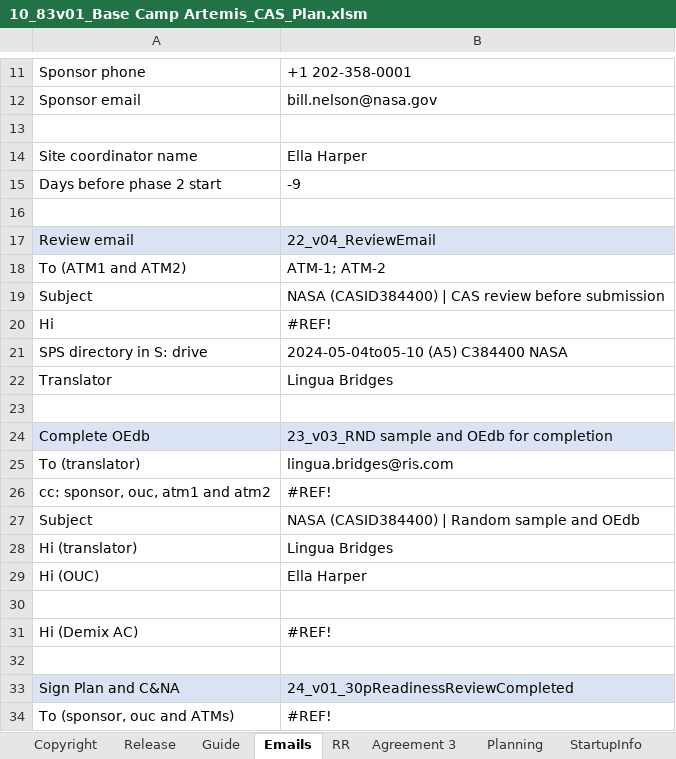
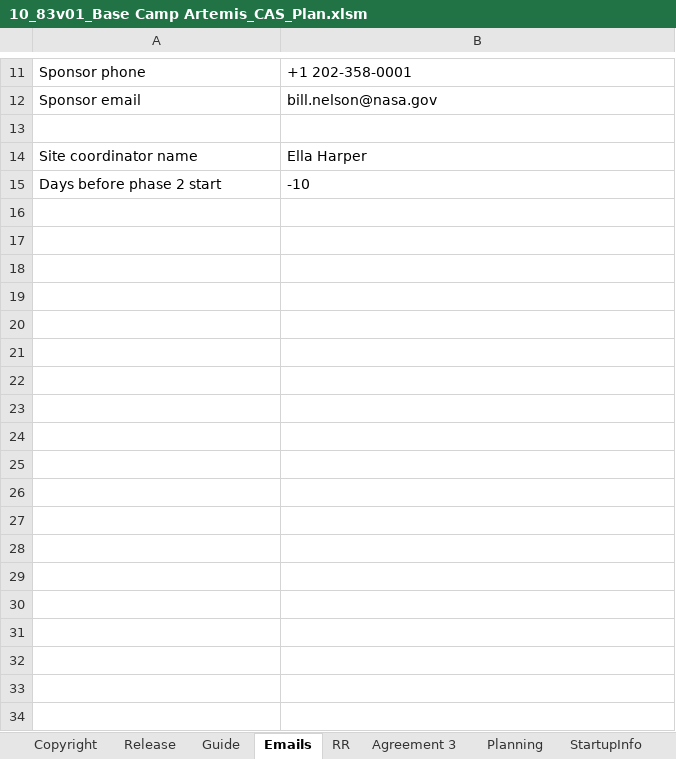
Before and after one commit to DemixTech/CMMITools, an Excel workbook: 2024-05-04to05-10 (A5) C384400 NASA/10_83v01_Base Camp Artemis_CAS_Plan.xlsm, sheet Emails, drawn as a sheet; only a part is shown, gaps mark what is left out; values as stored, in another font and other column widths than the file's, no borders; the diff covers the shown part only; the diff names each change by its address in the sheet, - before the commit and + after, or states it on an @@ line.

```diff
--- a/2024-05-04to05-10 (A5) C384400 NASA/10_83v01_Base Camp Artemis_CAS_Plan.xlsm (sheet Emails)
+++ b/2024-05-04to05-10 (A5) C384400 NASA/10_83v01_Base Camp Artemis_CAS_Plan.xlsm (sheet Emails)
-B15: -9
+B15: -10
-row 16: (empty)
-row 17: Review email | 22_v04_ReviewEmail
-row 18: To (ATM1 and ATM2) | ATM-1; ATM-2
-row 19: Subject | NASA (CASID384400) | CAS review before submission
-row 20: Hi | #REF!
-row 21: SPS directory in S: drive | 2024-05-04to05-10 (A5) C384400 NASA
-row 22: Translator | Lingua Bridges
-row 23: (empty)
-row 24: Complete OEdb | 23_v03_RND sample and OEdb for completion
-row 25: To (translator) | lingua.bridges@ris.com
-row 26: cc: sponsor, ouc, atm1 and atm2 | #REF!
-row 27: Subject | NASA (CASID384400) | Random sample and OEdb
-row 28: Hi (translator) | Lingua Bridges
-row 29: Hi (OUC) | Ella Harper
-row 30: (empty)
-row 31: Hi (Demix AC) | #REF!
-row 32: (empty)
-row 33: Sign Plan and C&NA | 24_v01_30pReadinessReviewCompleted
-row 34: To (sponsor, ouc and ATMs) | #REF!
```
Also changed, not shown: 31 removed rows elsewhere in this sheet, sheet pptxCover, sheet pptxLink3, sheet Planning, sheet P1-OrgScope, charts or pictures, 2024-05-04to05-10 (A5) C384400 NASA/00_Data_Reference.xlsm.
